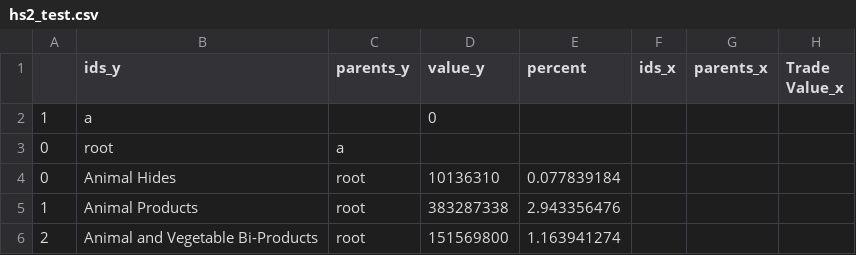
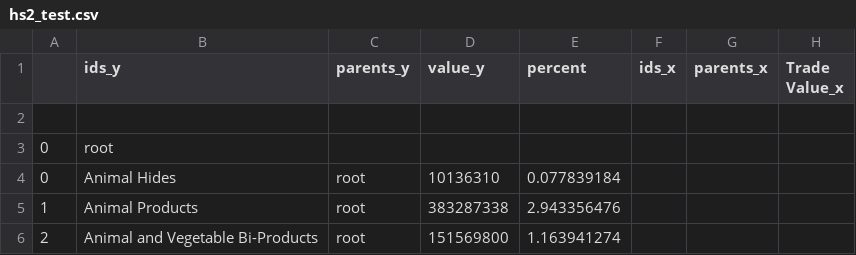
Before and after one commit to tentz2210/PC1_VisInf, a CSV file: hs2_test.csv, drawn as a sheet; only a part is shown.

Commit message:
Add files via upload

```diff
--- a/hs2_test.csv
+++ b/hs2_test.csv
@@ -1,4 +1,4 @@
 ,ids_y,parents_y,value_y,percent,ids_x,parents_x,Trade Value_x
-1,a,,0,,,,
-0,root,a,,,,,
+,,,,,,,
+0,root,,,,,,
 0,Animal Hides,root,10136310,0.077839184,,,
```
